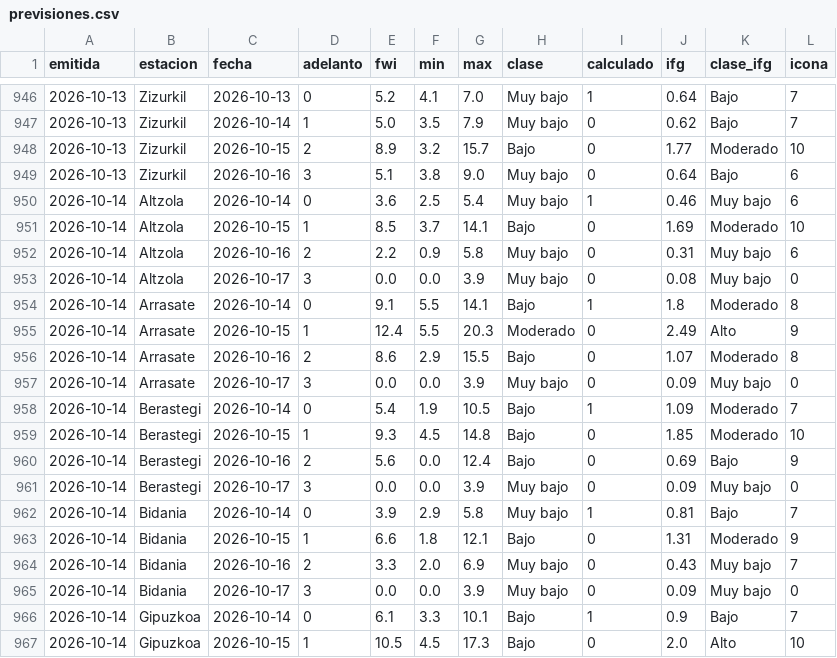
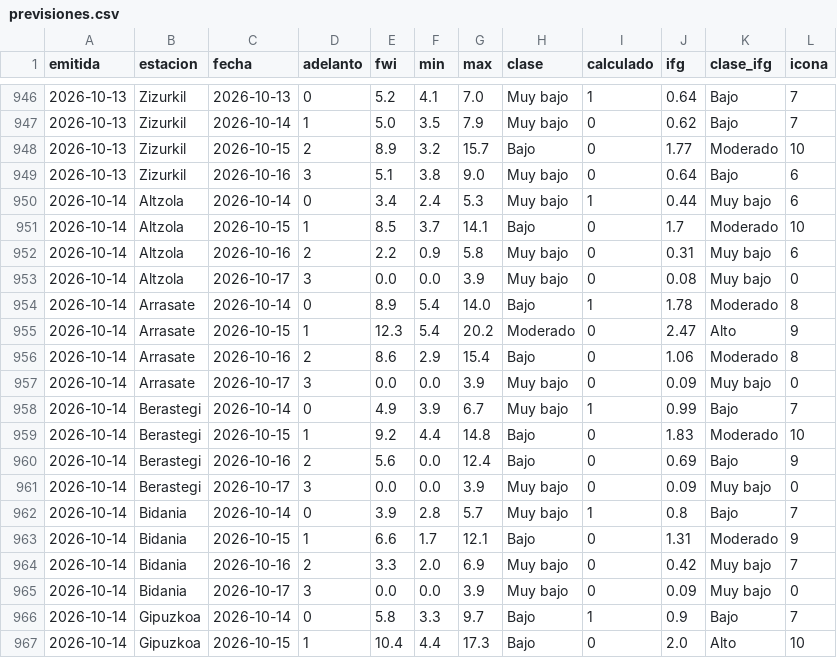
Before and after one commit to irratiamendiak/panel-fwi, a CSV file: datos/previsiones.csv, drawn as a sheet; only a part is shown, gaps mark what is left out; the diff covers the shown part only.

Commit message:
Actualiza datos FWI 2026-10-14

```diff
--- a/datos/previsiones.csv
+++ b/datos/previsiones.csv
@@ -949,19 +949,19 @@ emitida,estacion,fecha,adelanto,fwi,min,max,clase,calculado,ifg,clase_ifg,icona
 2026-10-13,Zizurkil,2026-10-16,3,5.1,3.8,9.0,Muy bajo,0,0.64,Bajo,6
-2026-10-14,Altzola,2026-10-14,0,3.6,2.5,5.4,Muy bajo,1,0.46,Muy bajo,6
-2026-10-14,Altzola,2026-10-15,1,8.5,3.7,14.1,Bajo,0,1.69,Moderado,10
+2026-10-14,Altzola,2026-10-14,0,3.4,2.4,5.3,Muy bajo,1,0.44,Muy bajo,6
+2026-10-14,Altzola,2026-10-15,1,8.5,3.7,14.1,Bajo,0,1.7,Moderado,10
 2026-10-14,Altzola,2026-10-16,2,2.2,0.9,5.8,Muy bajo,0,0.31,Muy bajo,6
 2026-10-14,Altzola,2026-10-17,3,0.0,0.0,3.9,Muy bajo,0,0.08,Muy bajo,0
-2026-10-14,Arrasate,2026-10-14,0,9.1,5.5,14.1,Bajo,1,1.8,Moderado,8
-2026-10-14,Arrasate,2026-10-15,1,12.4,5.5,20.3,Moderado,0,2.49,Alto,9
-2026-10-14,Arrasate,2026-10-16,2,8.6,2.9,15.5,Bajo,0,1.07,Moderado,8
+2026-10-14,Arrasate,2026-10-14,0,8.9,5.4,14.0,Bajo,1,1.78,Moderado,8
+2026-10-14,Arrasate,2026-10-15,1,12.3,5.4,20.2,Moderado,0,2.47,Alto,9
+2026-10-14,Arrasate,2026-10-16,2,8.6,2.9,15.4,Bajo,0,1.06,Moderado,8
 2026-10-14,Arrasate,2026-10-17,3,0.0,0.0,3.9,Muy bajo,0,0.09,Muy bajo,0
-2026-10-14,Berastegi,2026-10-14,0,5.4,1.9,10.5,Bajo,1,1.09,Moderado,7
-2026-10-14,Berastegi,2026-10-15,1,9.3,4.5,14.8,Bajo,0,1.85,Moderado,10
+2026-10-14,Berastegi,2026-10-14,0,4.9,3.9,6.7,Muy bajo,1,0.99,Bajo,7
+2026-10-14,Berastegi,2026-10-15,1,9.2,4.4,14.8,Bajo,0,1.83,Moderado,10
 2026-10-14,Berastegi,2026-10-16,2,5.6,0.0,12.4,Bajo,0,0.69,Bajo,9
 2026-10-14,Berastegi,2026-10-17,3,0.0,0.0,3.9,Muy bajo,0,0.09,Muy bajo,0
-2026-10-14,Bidania,2026-10-14,0,3.9,2.9,5.8,Muy bajo,1,0.81,Bajo,7
-2026-10-14,Bidania,2026-10-15,1,6.6,1.8,12.1,Bajo,0,1.31,Moderado,9
-2026-10-14,Bidania,2026-10-16,2,3.3,2.0,6.9,Muy bajo,0,0.43,Muy bajo,7
+2026-10-14,Bidania,2026-10-14,0,3.9,2.8,5.7,Muy bajo,1,0.8,Bajo,7
+2026-10-14,Bidania,2026-10-15,1,6.6,1.7,12.1,Bajo,0,1.31,Moderado,9
+2026-10-14,Bidania,2026-10-16,2,3.3,2.0,6.9,Muy bajo,0,0.42,Muy bajo,7
 2026-10-14,Bidania,2026-10-17,3,0.0,0.0,3.9,Muy bajo,0,0.09,Muy bajo,0
-2026-10-14,Gipuzkoa,2026-10-14,0,6.1,3.3,10.1,Bajo,1,0.9,Bajo,7
-2026-10-14,Gipuzkoa,2026-10-15,1,10.5,4.5,17.3,Bajo,0,2.0,Alto,10
+2026-10-14,Gipuzkoa,2026-10-14,0,5.8,3.3,9.7,Bajo,1,0.9,Bajo,7
+2026-10-14,Gipuzkoa,2026-10-15,1,10.4,4.4,17.3,Bajo,0,2.0,Alto,10
```
Also changed, not shown: 45 edited cells elsewhere in this file, 4 other files.
